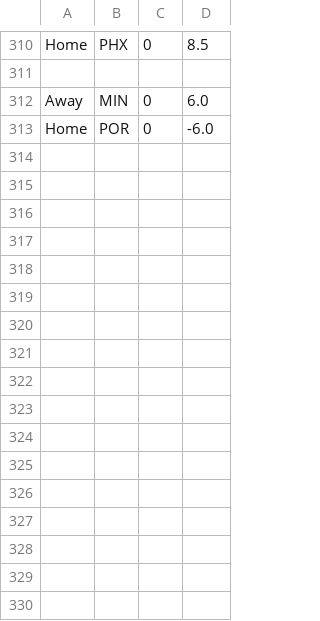
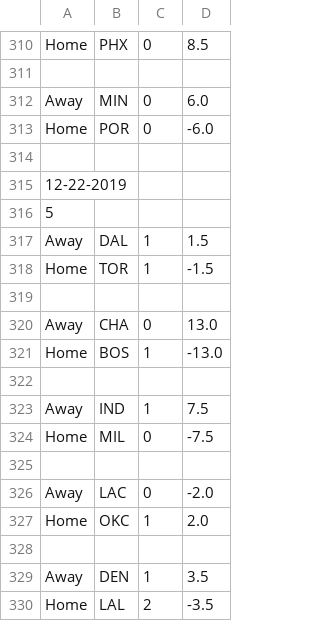
Before and after one commit to FNoonan720/NBA-Game-Model-Scraper, a CSV file: output-history.csv, drawn as a sheet; only a part is shown, gaps mark what is left out.

```diff
--- a/output-history.csv
+++ b/output-history.csv
@@ -313 +313,18 @@ Away,MIN,0,6.0
 Home,POR,0,-6.0
+
+12-22-2019
+5
+Away,DAL,1,1.5
+Home,TOR,1,-1.5
+
+Away,CHA,0,13.0
+Home,BOS,1,-13.0
+
+Away,IND,1,7.5
+Home,MIL,0,-7.5
+
+Away,LAC,0,-2.0
+Home,OKC,1,2.0
+
+Away,DEN,1,3.5
+Home,LAL,2,-3.5
```
Also changed, not shown: output.csv.
